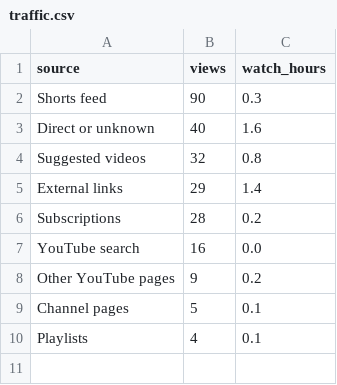
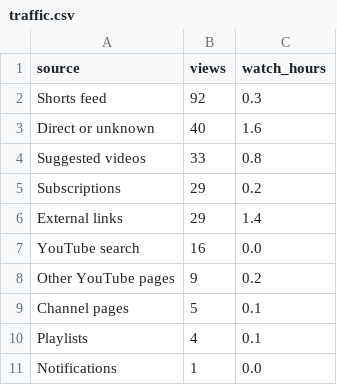
Before and after one commit to wisamk-ctrl/ai-youtube-pipeline, a CSV file: data/dashboard/traffic.csv, drawn as a sheet.

```diff
--- a/data/dashboard/traffic.csv
+++ b/data/dashboard/traffic.csv
@@ -1,7 +1,7 @@
 source,views,watch_hours
-Shorts feed,90,0.3
+Shorts feed,92,0.3
 Direct or unknown,40,1.6
-Suggested videos,32,0.8
+Suggested videos,33,0.8
+Subscriptions,29,0.2
 External links,29,1.4
-Subscriptions,28,0.2
 YouTube search,16,0.0
@@ -10 +10,2 @@ Channel pages,5,0.1
 Playlists,4,0.1
+Notifications,1,0.0
```
Also changed, not shown: data/dashboard/needs_you.csv, data/dashboard/pipeline.csv, 5 other files.
